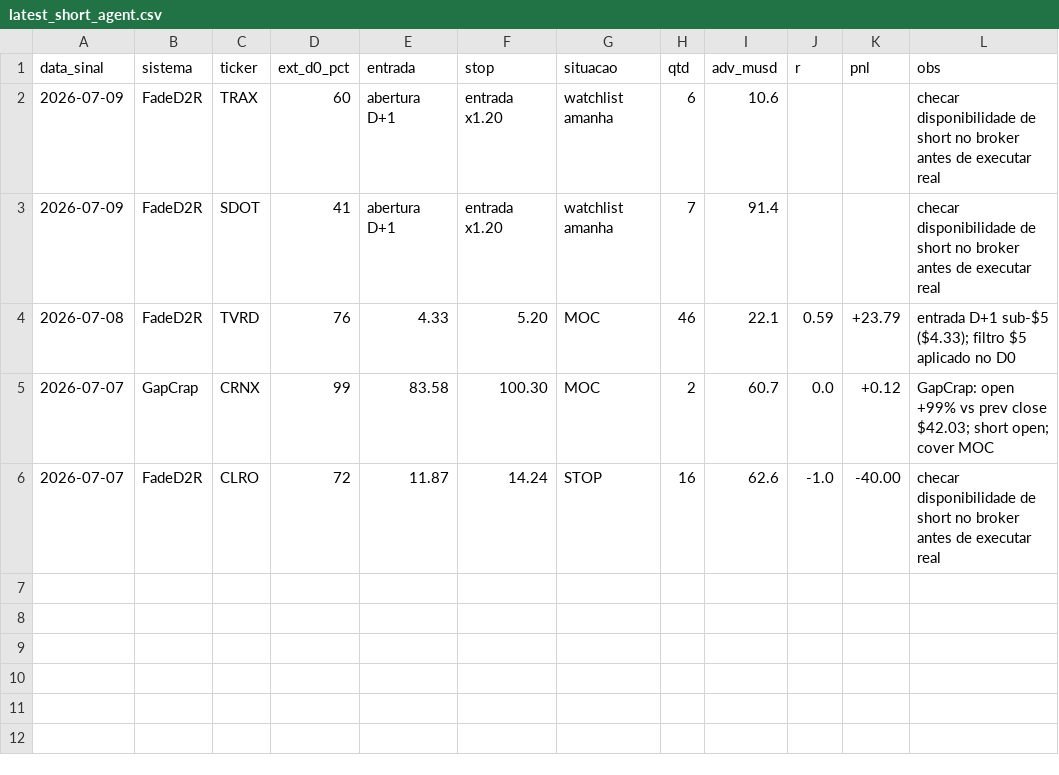
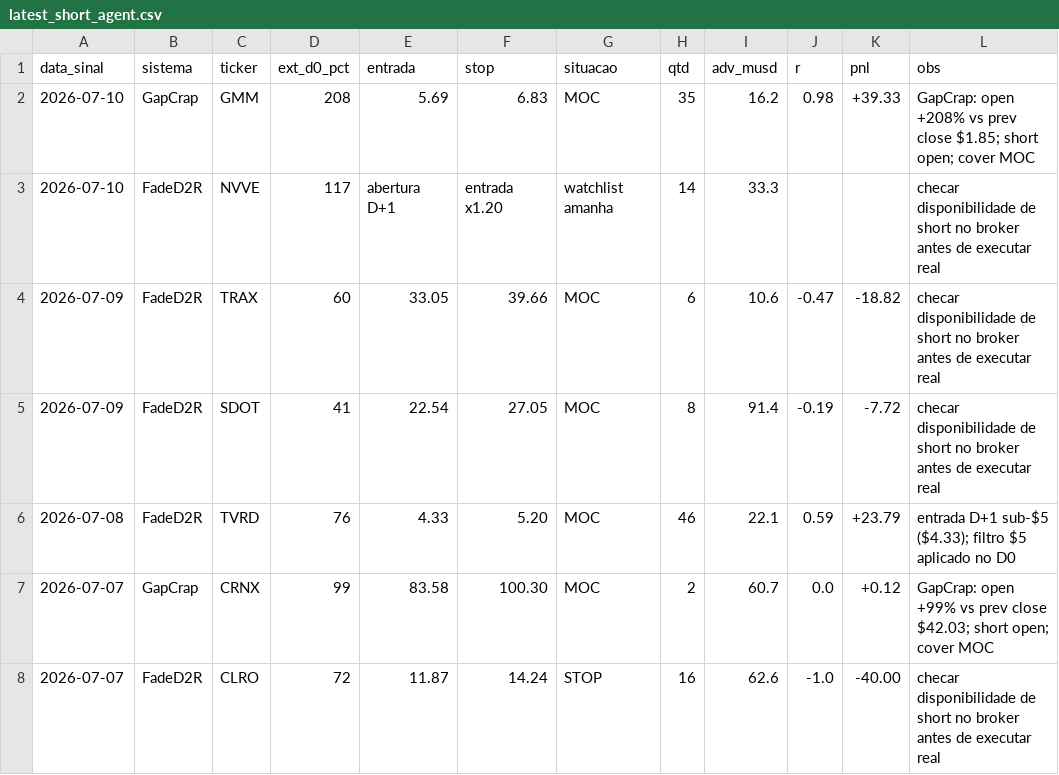
Before and after one commit to vmossini/radar-dashboard, a CSV file: latest_short_agent.csv, drawn as a sheet.

```diff
--- a/latest_short_agent.csv
+++ b/latest_short_agent.csv
@@ -1,4 +1,6 @@
 data_sinal,sistema,ticker,ext_d0_pct,entrada,stop,situacao,qtd,adv_musd,r,pnl,obs
-2026-07-09,FadeD2R,TRAX,60,abertura D+1,entrada x1.20,watchlist amanha,6,10.6,,,checar disponibilidade de short no broker antes de executar real
-2026-07-09,FadeD2R,SDOT,41,abertura D+1,entrada x1.20,watchlist amanha,7,91.4,,,checar disponibilidade de short no broker antes de executar real
+2026-07-10,GapCrap,GMM,208,5.69,6.83,MOC,35,16.2,0.98,+39.33,GapCrap: open +208% vs prev close $1.85; short open; cover MOC
+2026-07-10,FadeD2R,NVVE,117,abertura D+1,entrada x1.20,watchlist amanha,14,33.3,,,checar disponibilidade de short no broker antes de executar real
+2026-07-09,FadeD2R,TRAX,60,33.05,39.66,MOC,6,10.6,-0.47,-18.82,checar disponibilidade de short no broker antes de executar real
+2026-07-09,FadeD2R,SDOT,41,22.54,27.05,MOC,8,91.4,-0.19,-7.72,checar disponibilidade de short no broker antes de executar real
 2026-07-08,FadeD2R,TVRD,76,4.33,5.20,MOC,46,22.1,0.59,+23.79,entrada D+1 sub-$5 ($4.33); filtro $5 aplicado no D0
```
Also changed, not shown: latest_short_agent_metrics.csv, latest_short_watchlist_next.csv, 2 other files.
